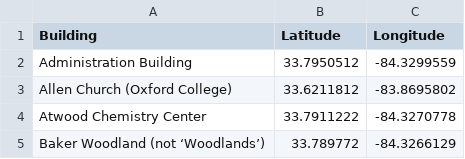
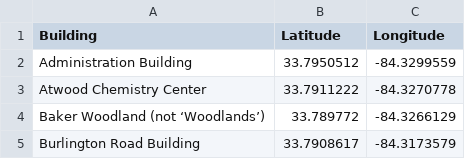
Before and after one commit to Flora-Chen6/air, a CSV file: emory building_coordinates.csv, drawn as a sheet; only a part is shown; the shorter side is filled out with more unchanged rows.

Commit message:
Update emory building_coordinates.csv

```diff
--- a/emory building_coordinates.csv
+++ b/emory building_coordinates.csv
@@ -2,3 +2,2 @@ Building,Latitude,Longitude
 Administration Building,33.7950512,-84.3299559
-Allen Church (Oxford College),33.6211812,-83.8695802
 Atwood Chemistry Center,33.7911222,-84.3270778
```
